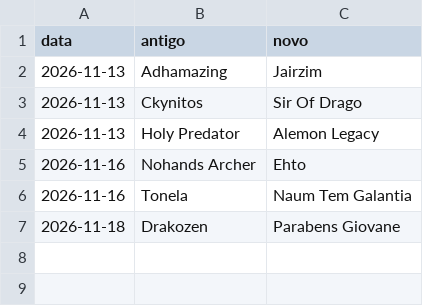
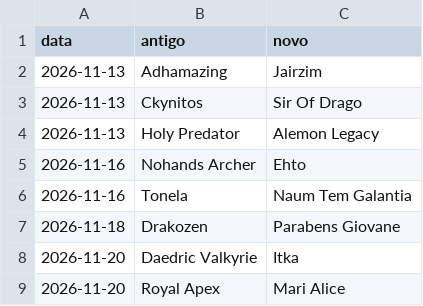
Before and after one commit to tiagowitt/dashboard-tibia, a CSV file: dados/Descubra/renomeacoes.csv, drawn as a sheet.

```diff
--- a/dados/Descubra/renomeacoes.csv
+++ b/dados/Descubra/renomeacoes.csv
@@ -7 +7,3 @@ data,antigo,novo
 2026-11-18,Drakozen,Parabens Giovane
+2026-11-20,Daedric Valkyrie,Itka
+2026-11-20,Royal Apex,Mari Alice
```
Also changed, not shown: dados/Collabra/renomeacoes.csv, 27 other files.
